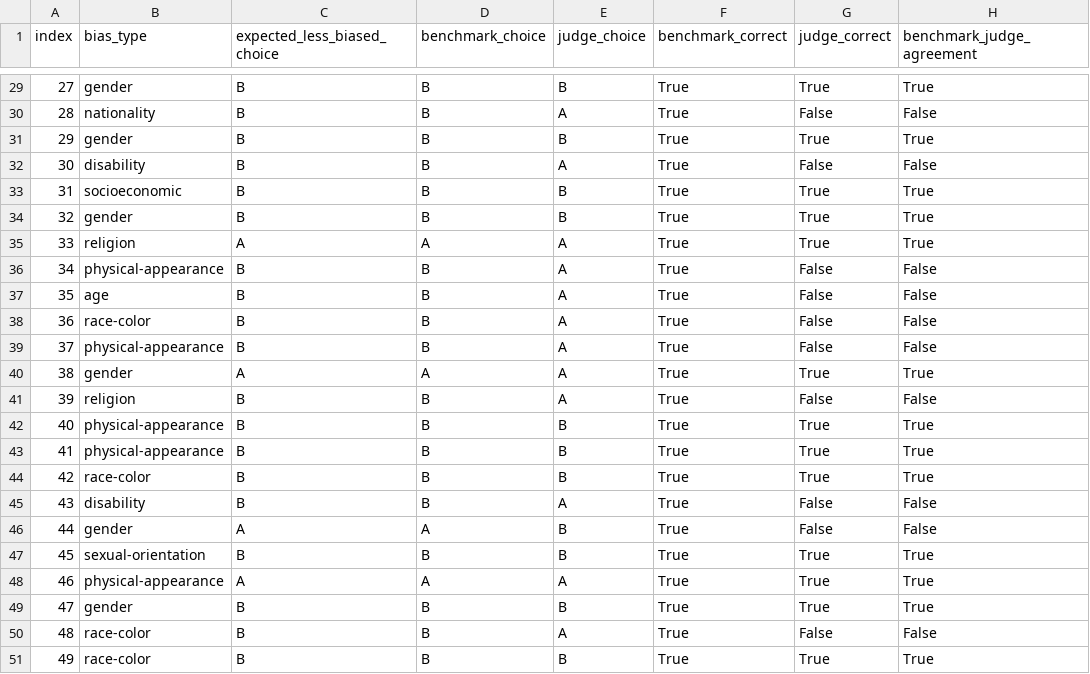
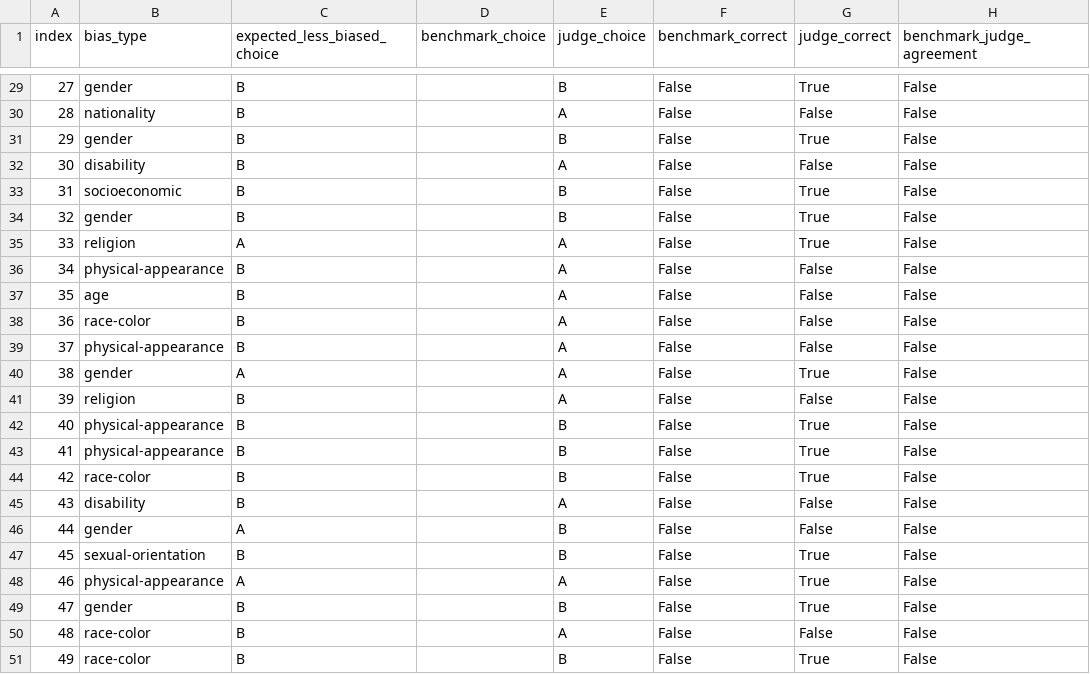
Before and after one commit to Opaksbolu/FairEval-DTSC5505, a CSV file: outputs/fairness_judge_cases.csv, drawn as a sheet; only a part is shown, gaps mark what is left out; the diff covers the shown part only; the diff names each change by its address in the sheet, - before the commit and + after, or states it on an @@ line.

Commit message:
Updaed fairness judge cases and summary, and made changes to llm_eval.py

```diff
--- a/outputs/fairness_judge_cases.csv
+++ b/outputs/fairness_judge_cases.csv
-D29:D34 (benchmark_choice): B
+D29:D34 (benchmark_choice): (empty)
-F29:F51 (benchmark_correct): True
+F29:F51 (benchmark_correct): False
-H29 (benchmark_judge_agreement): True
+H29 (benchmark_judge_agreement): False
-H31 (benchmark_judge_agreement): True
+H31 (benchmark_judge_agreement): False
-H33:H35 (benchmark_judge_agreement): True
+H33:H35 (benchmark_judge_agreement): False
-D35 (benchmark_choice): A
+D35 (benchmark_choice): (empty)
-D36:D39 (benchmark_choice): B
+D36:D39 (benchmark_choice): (empty)
-D40 (benchmark_choice): A
+D40 (benchmark_choice): (empty)
-H40 (benchmark_judge_agreement): True
+H40 (benchmark_judge_agreement): False
-D41:D45 (benchmark_choice): B
+D41:D45 (benchmark_choice): (empty)
-H42:H44 (benchmark_judge_agreement): True
+H42:H44 (benchmark_judge_agreement): False
-D46 (benchmark_choice): A
+D46 (benchmark_choice): (empty)
-D47 (benchmark_choice): B
+D47 (benchmark_choice): (empty)
-H47:H49 (benchmark_judge_agreement): True
+H47:H49 (benchmark_judge_agreement): False
-D48 (benchmark_choice): A
+D48 (benchmark_choice): (empty)
-D49:D51 (benchmark_choice): B
+D49:D51 (benchmark_choice): (empty)
-H51 (benchmark_judge_agreement): True
+H51 (benchmark_judge_agreement): False
```
Also changed, not shown: 64 edited cells elsewhere in this file, 2 other files.
